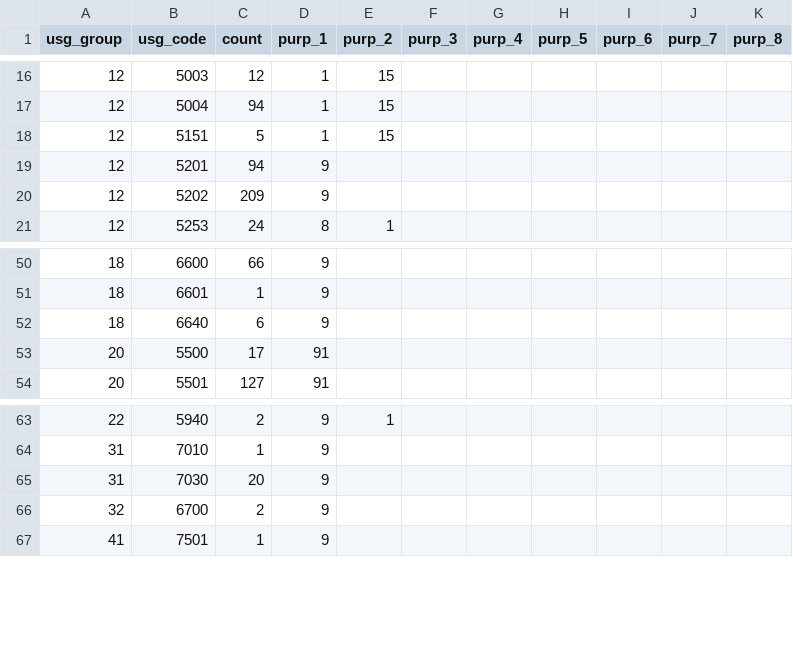
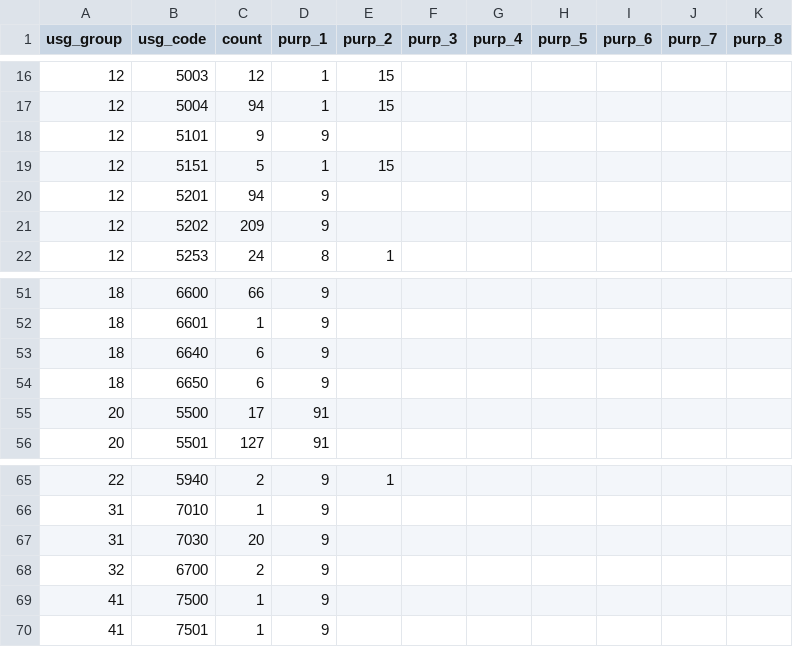
Before and after one commit to geosimlab/JLM-MATSim, a CSV file: matsim-jerusalem/data/BENTAL_JTMT_CODE_CONVERSION.csv, drawn as a sheet; only a part is shown, gaps mark what is left out; the diff names each change by its address in the sheet, - before the commit and + after, or states it on an @@ line.

Commit message:
added bental codes

```diff
--- a/matsim-jerusalem/data/BENTAL_JTMT_CODE_CONVERSION.csv
+++ b/matsim-jerusalem/data/BENTAL_JTMT_CODE_CONVERSION.csv
+row 18: 12 | 5101 | 9 | 9
+row 54: 18 | 6650 | 6 | 9
+row 69: 41 | 7500 | 1 | 9
```
